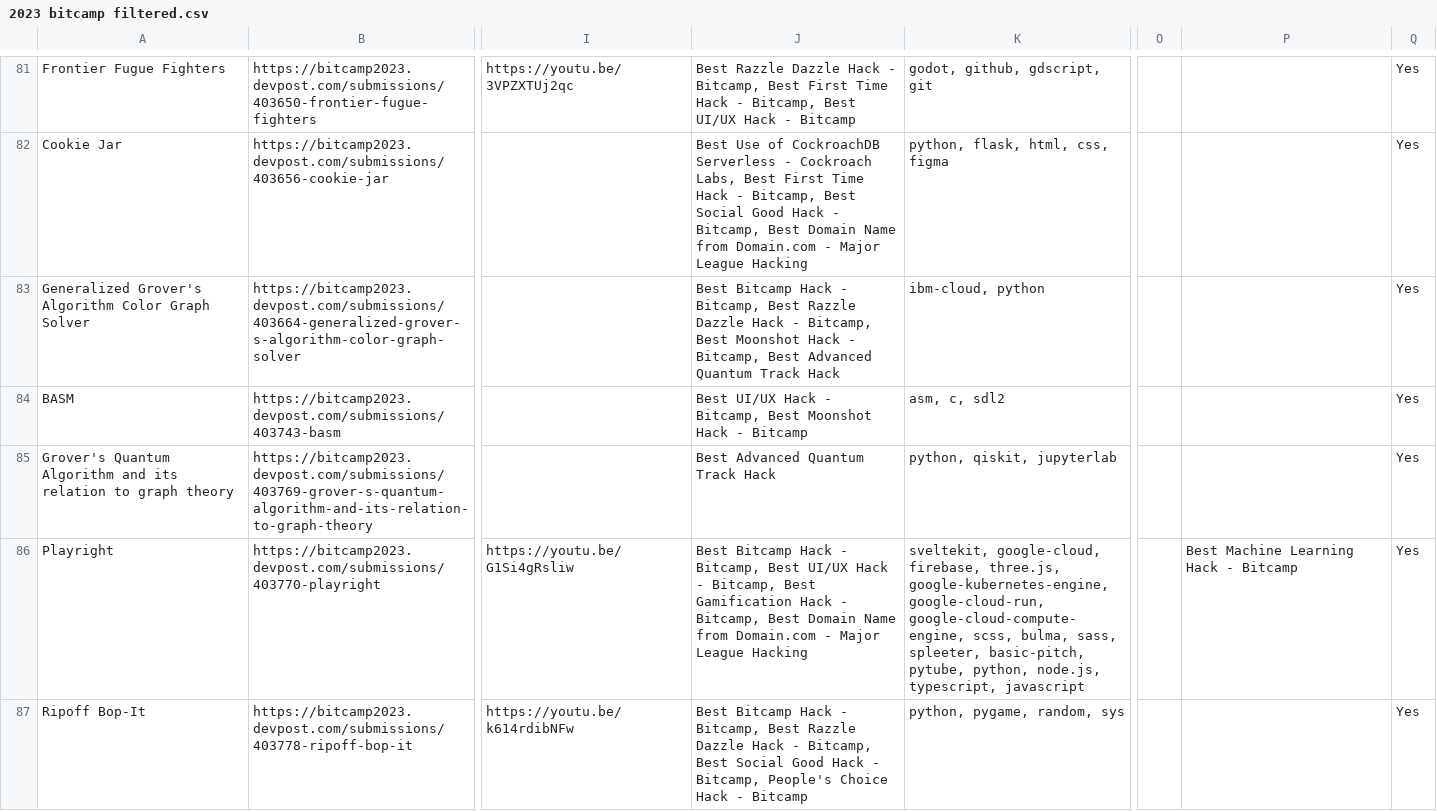
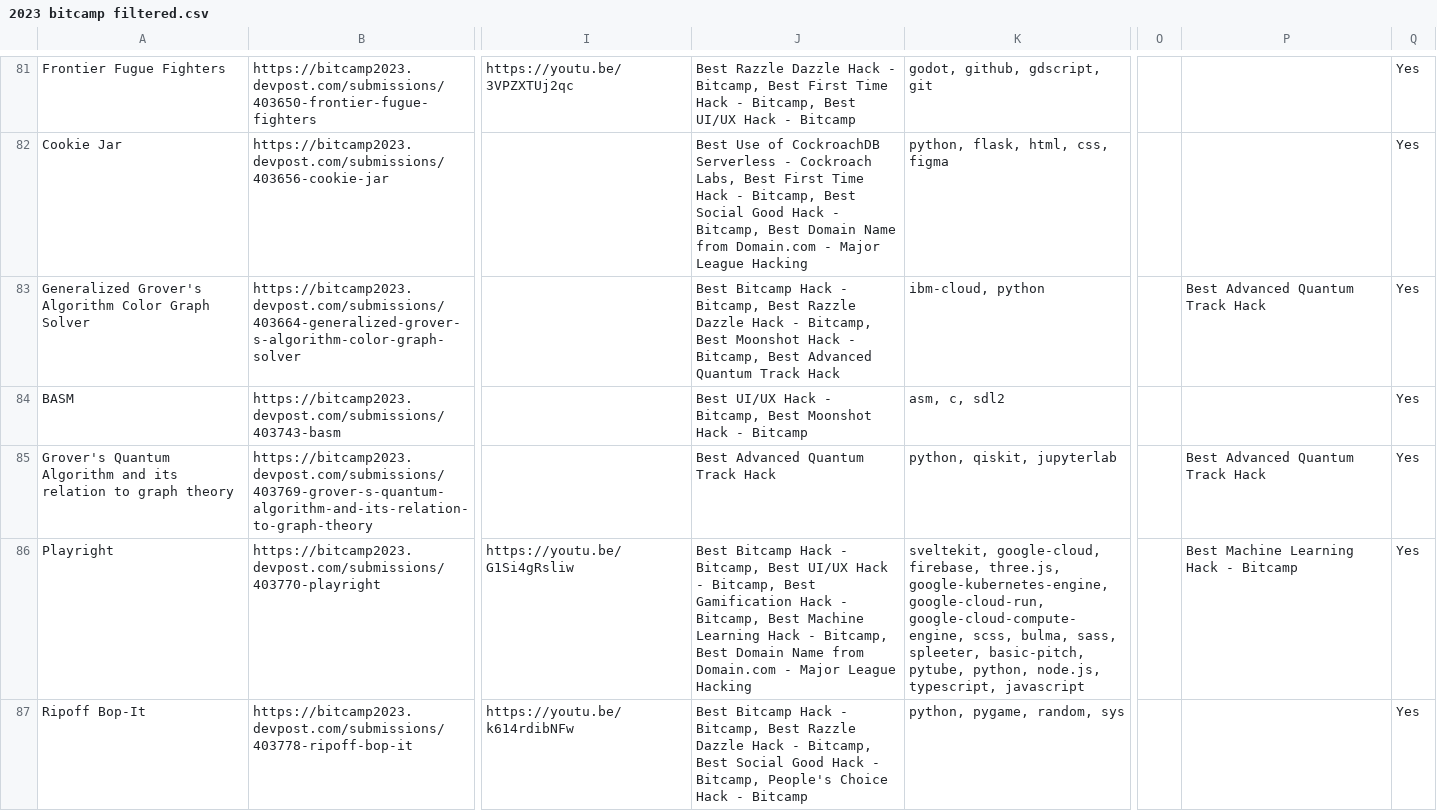
Before and after one commit to bitcamp/expo-2024, a CSV file: backend/mohe/2023 bitcamp filtered.csv, drawn as a sheet; only a part is shown, gaps mark what is left out; the diff covers the shown part only; the diff names each change by its address in the sheet, - before the commit and + after, or states it on an @@ line.

Commit message:
filtered

```diff
--- a/backend/mohe/2023 bitcamp filtered.csv
+++ b/backend/mohe/2023 bitcamp filtered.csv
-P83: (empty)
+P83: Best Advanced Quantum Track Hack
-P85: (empty)
+P85: Best Advanced Quantum Track Hack
-J86: …Bitcamp, Best Domain Name…
+J86: …Bitcamp, Best Machine Learning Hack - Bitcamp, Best Domain Name…
```
Also changed, not shown: 16 edited cells elsewhere in this file, backend/mohe/2023 bitcamp FINAL.csv, 1 other file.
